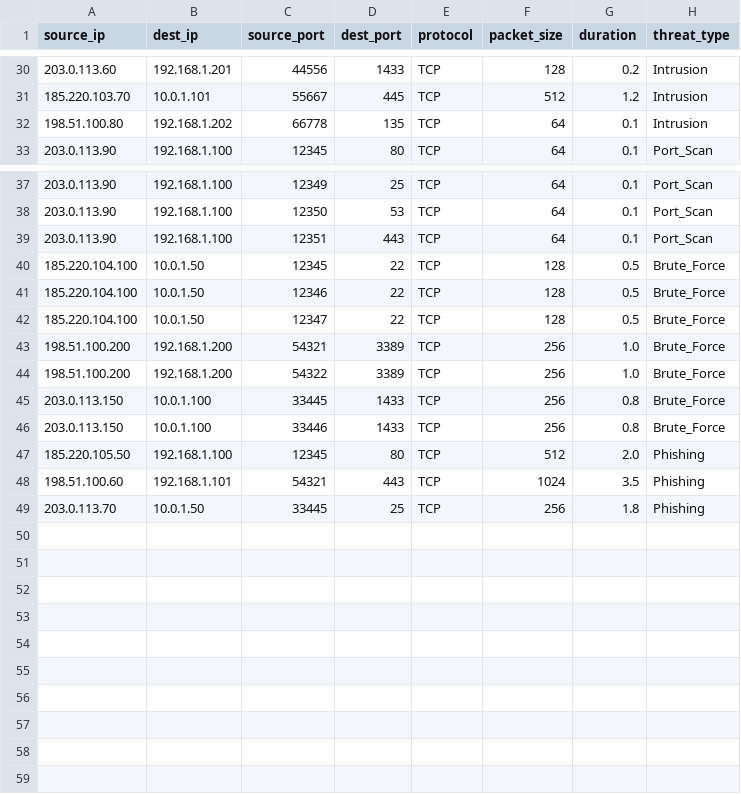
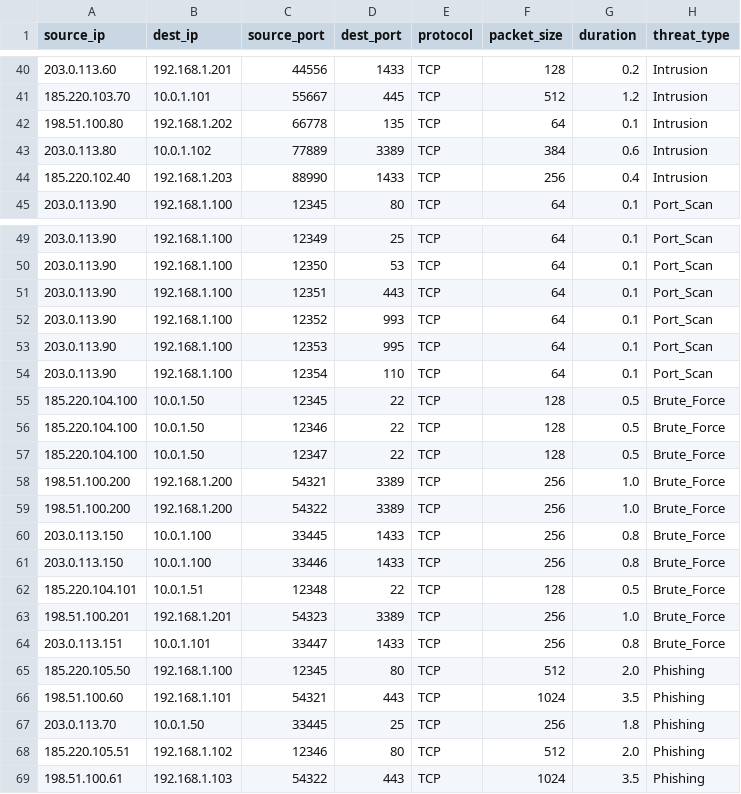
Before and after one commit to grim267/meee, a CSV file: training_data_network.csv, drawn as a sheet; only a part is shown, gaps mark what is left out; the diff covers the shown part only.

```diff
--- a/training_data_network.csv
+++ b/training_data_network.csv
@@ -32,2 +42,4 @@ source_ip,dest_ip,source_port,dest_port,protocol,packet_size,duration,threat_typ
 198.51.100.80,192.168.1.202,66778,135,TCP,64,0.1,Intrusion
+203.0.113.80,10.0.1.102,77889,3389,TCP,384,0.6,Intrusion
+185.220.102.40,192.168.1.203,88990,1433,TCP,256,0.4,Intrusion
 203.0.113.90,192.168.1.100,12345,80,TCP,64,0.1,Port_Scan
@@ -39,2 +51,5 @@ source_ip,dest_ip,source_port,dest_port,protocol,packet_size,duration,threat_typ
 203.0.113.90,192.168.1.100,12351,443,TCP,64,0.1,Port_Scan
+203.0.113.90,192.168.1.100,12352,993,TCP,64,0.1,Port_Scan
+203.0.113.90,192.168.1.100,12353,995,TCP,64,0.1,Port_Scan
+203.0.113.90,192.168.1.100,12354,110,TCP,64,0.1,Port_Scan
 185.220.104.100,10.0.1.50,12345,22,TCP,128,0.5,Brute_Force
@@ -46,2 +61,5 @@ source_ip,dest_ip,source_port,dest_port,protocol,packet_size,duration,threat_typ
 203.0.113.150,10.0.1.100,33446,1433,TCP,256,0.8,Brute_Force
+185.220.104.101,10.0.1.51,12348,22,TCP,128,0.5,Brute_Force
+198.51.100.201,192.168.1.201,54323,3389,TCP,256,1.0,Brute_Force
+203.0.113.151,10.0.1.101,33447,1433,TCP,256,0.8,Brute_Force
 185.220.105.50,192.168.1.100,12345,80,TCP,512,2.0,Phishing
@@ -49 +67,3 @@ source_ip,dest_ip,source_port,dest_port,protocol,packet_size,duration,threat_typ
 203.0.113.70,10.0.1.50,33445,25,TCP,256,1.8,Phishing
+185.220.105.51,192.168.1.102,12346,80,TCP,512,2.0,Phishing
+198.51.100.61,192.168.1.103,54322,443,TCP,1024,3.5,Phishing
```
Also changed, not shown: 10 added rows and 12 edited cells elsewhere in this file, 12 other files.
